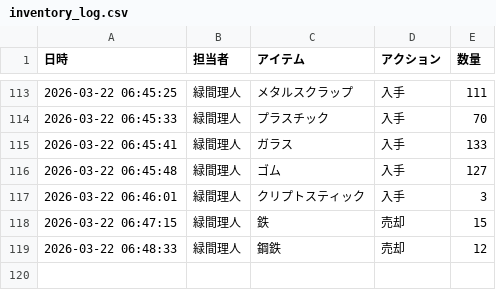
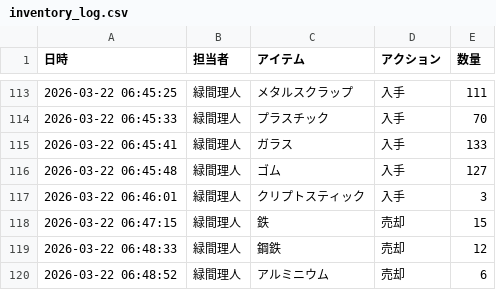
Before and after one commit to Lichtmido/midorima_material_inventory_management, a CSV file: inventory_log.csv, drawn as a sheet; only a part is shown, gaps mark what is left out.

Commit message:
Inventory Update: 2026-03-22 06:48:52

```diff
--- a/inventory_log.csv
+++ b/inventory_log.csv
@@ -119 +119,2 @@
 2026-03-22 06:48:33,緑間理人,鋼鉄,売却,12
+2026-03-22 06:48:52,緑間理人,アルミニウム,売却,6
```
